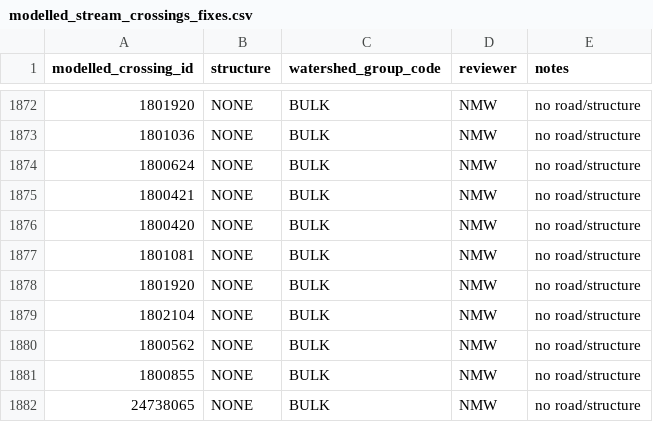
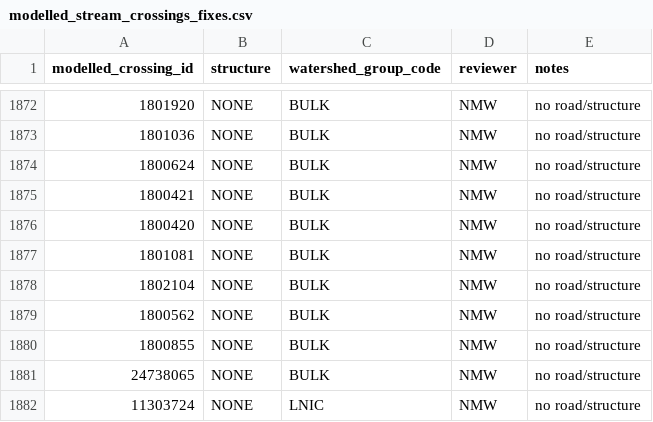
Before and after one commit to smnorris/bcfishpass, a CSV file: 01_prep/01_modelled_stream_crossings/data/modelled_stream_crossings_fixes.csv, drawn as a sheet; only a part is shown, gaps mark what is left out; the shorter side is filled out with more unchanged rows.

Commit message:
remove duplicate modelled crossing fix, remove duplicate/bad pscis-stream match

```diff
--- a/01_prep/01_modelled_stream_crossings/data/modelled_stream_crossings_fixes.csv
+++ b/01_prep/01_modelled_stream_crossings/data/modelled_stream_crossings_fixes.csv
@@ -1877,3 +1877,2 @@ modelled_crossing_id,structure,watershed_group_code,reviewer,notes
 1801081,NONE,BULK,NMW,no road/structure
-1801920,NONE,BULK,NMW,no road/structure
 1802104,NONE,BULK,NMW,no road/structure
```
Also changed, not shown: 01_prep/02_pscis/data/pscis_modelledcrossings_streams_xref.csv.
